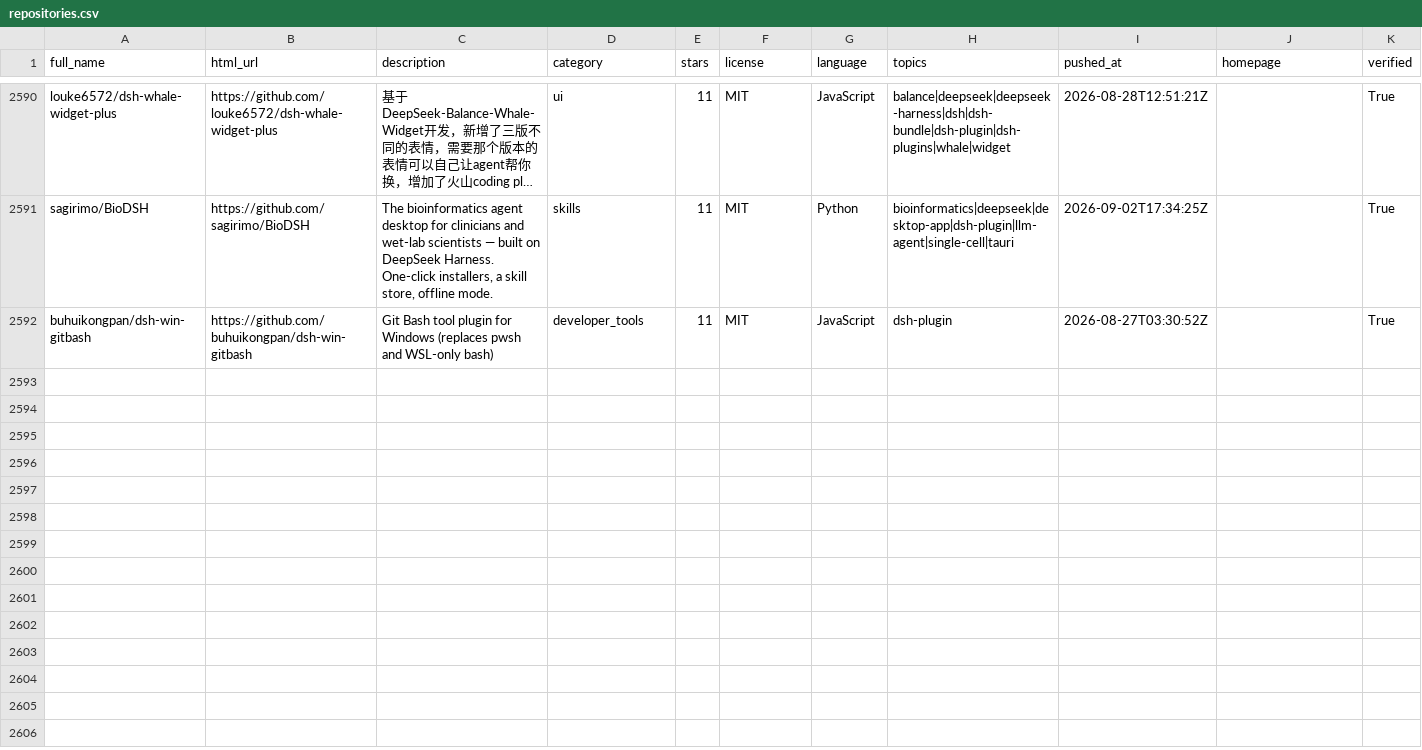
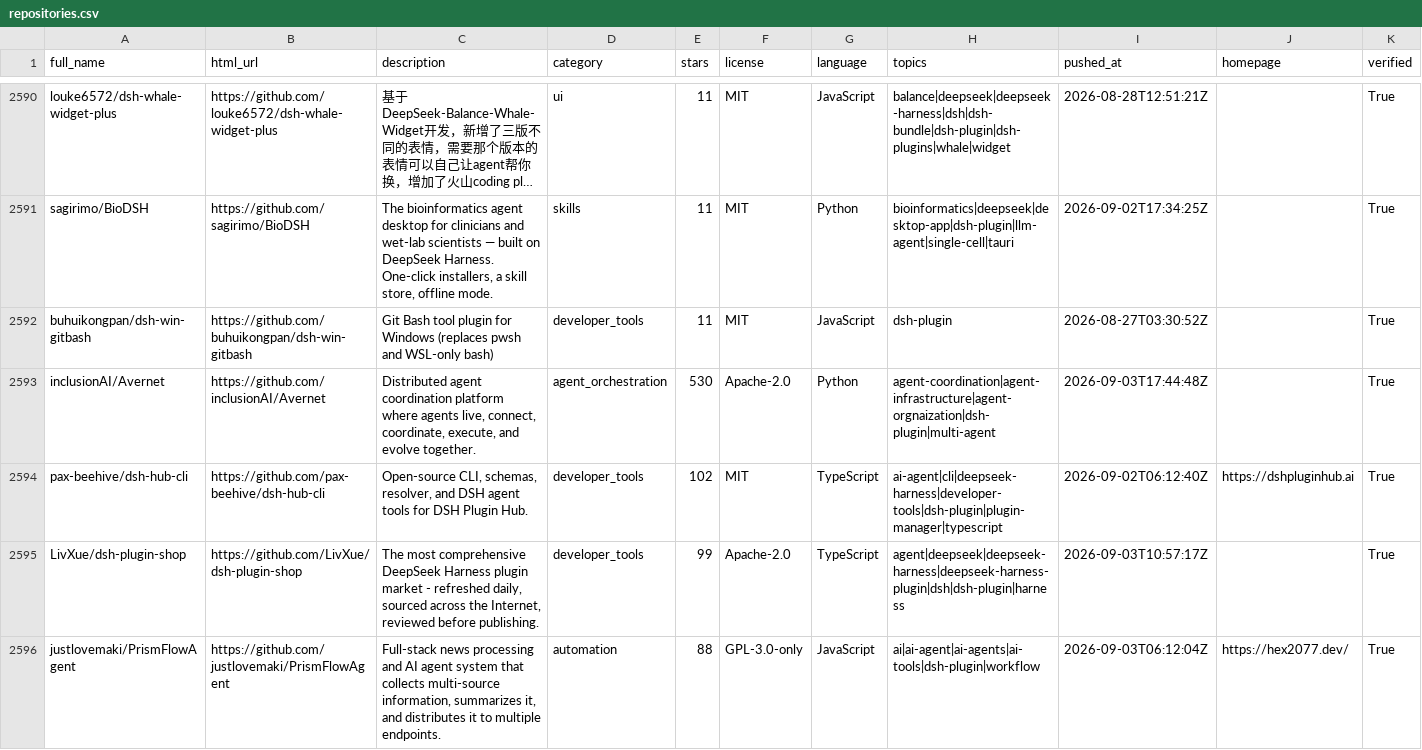
Before and after one commit to cccakeee/awesome-dsh-plugins, a CSV file: data/repositories.csv, drawn as a sheet; only a part is shown, gaps mark what is left out; long unchanged cells end in …; rows hold the shown columns only; the diff covers the shown part only; the diff names each change by its address in the sheet, - before the commit and + after, or states it on an @@ line.

Commit message:
Refresh DSH plugin topic catalog

```diff
--- a/data/repositories.csv
+++ b/data/repositories.csv
+row 2593: inclusionAI/Avernet | https://github.com/inclusionAI/Avernet | Distributed agent coordination platform where agents live, connect, coordinate, execute, and evolve together. | agent_orchestration | 530 | Apache-2.0 | Python | agent-coordination|agent-infrastructure|agent-orgnaization|dsh-plugin|multi-agent | 2026-09-03T17:44:48Z |  | True
+row 2594: pax-beehive/dsh-hub-cli | https://github.com/pax-beehive/dsh-hub-cli | Open-source CLI, schemas, resolver, and DSH agent tools for DSH Plugin Hub. | developer_tools | 102 | MIT | TypeScript | ai-agent|cli|deepseek-harness|developer-tools|dsh-plugin|plugin-manager|typescript | 2026-09-02T06:12:40Z | https://dshpluginhub.ai | True
+row 2595: LivXue/dsh-plugin-shop | https://github.com/LivXue/dsh-plugin-shop | The most comprehensive DeepSeek Harness plugin market - refreshed daily, sourced across the Internet, reviewed before publishing. | developer_tools | 99 | Apache-2.0 | TypeScript | agent|deepseek|deepseek-harness|deepseek-harness-plugin|dsh|dsh-plugin|harness | 2026-09-03T10:57:17Z |  | True
+row 2596: justlovemaki/PrismFlowAgent | https://github.com/justlovemaki/PrismFlowAgent | Full-stack news processing and AI agent system that collects multi-source information, summarizes it, and distributes it to multiple endpoints. | automation | 88 | GPL-3.0-only | JavaScript | ai|ai-agent|ai-agents|ai-tools|dsh-plugin|workflow | 2026-09-03T06:12:04Z | https://hex2077.dev/ | True
```
Also changed, not shown: 12 added rows elsewhere in this file, data/dsh-plugin-topic-candidates.csv, 20 other files.
